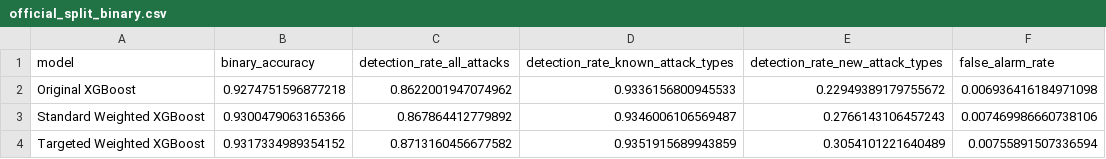
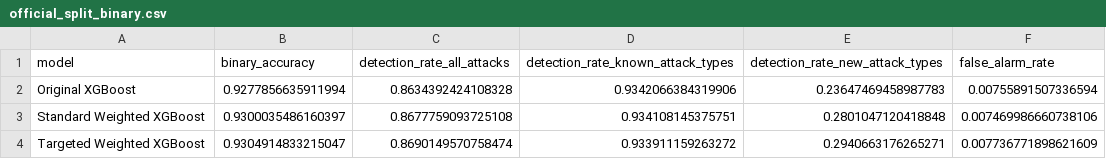
Before and after one commit to kiran-mankani/testing-cybersecurity, a CSV file: results/fair_comparison/official_split_binary.csv, drawn as a sheet.

```diff
--- a/results/fair_comparison/official_split_binary.csv
+++ b/results/fair_comparison/official_split_binary.csv
@@ -1,4 +1,4 @@
 model,binary_accuracy,detection_rate_all_attacks,detection_rate_known_attack_types,detection_rate_new_attack_types,false_alarm_rate
-Original XGBoost,0.9274751596877218,0.8622001947074962,0.9336156800945533,0.22949389179755672,0.006936416184971098
-Standard Weighted XGBoost,0.9300479063165366,0.867864412779892,0.9346006106569487,0.2766143106457243,0.007469986660738106
-Targeted Weighted XGBoost,0.9317334989354152,0.8713160456677582,0.9351915689943859,0.3054101221640489,0.00755891507336594
+Original XGBoost,0.9277856635911994,0.8634392424108328,0.9342066384319906,0.23647469458987783,0.00755891507336594
+Standard Weighted XGBoost,0.9300035486160397,0.8677759093725108,0.934108145375751,0.2801047120418848,0.007469986660738106
+Targeted Weighted XGBoost,0.9304914833215047,0.8690149570758474,0.933911159263272,0.2940663176265271,0.007736771898621609
```
Also changed, not shown: results/fair_comparison/cv_folds.csv, results/fair_comparison/cv_per_class.csv, 24 other files.
